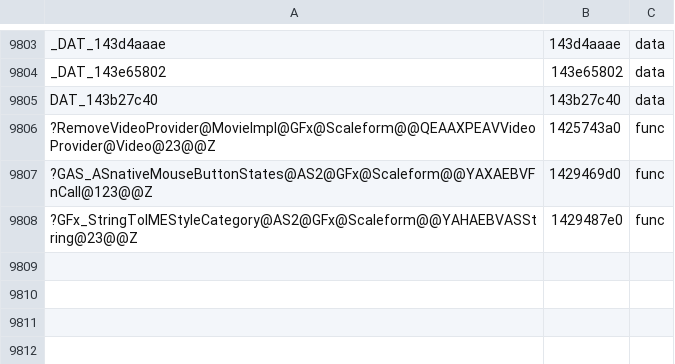
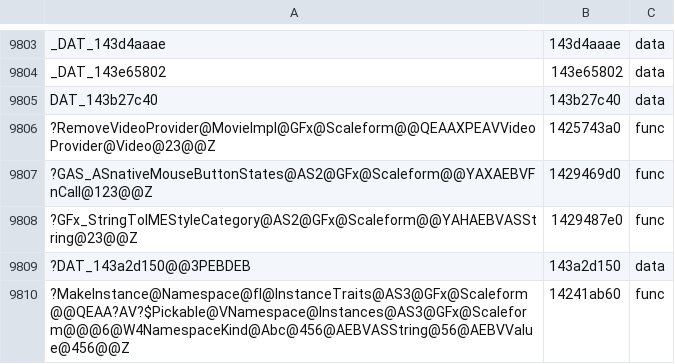
Before and after one commit to riyukuro/MS2Recomp, a TSV file: progress/symbols-manual.tsv, drawn as a sheet; only a part is shown, gaps mark what is left out; the diff names each change by its address in the sheet, - before the commit and + after, or states it on an @@ line.

```diff
--- a/progress/symbols-manual.tsv
+++ b/progress/symbols-manual.tsv
+row 9809: ?DAT_143a2d150@@3PEBDEB | 143a2d150 | data
+row 9810: ?MakeInstance@Namespace@fl@InstanceTraits@AS3@GFx@Scaleform@@QEAA?AV?$Pickable@VNamespace@Instances@AS3@GFx@Scaleform@@@6@W4NamespaceKind@Abc@456@AEBVASString@56@AEBVValue@456@@Z | 14241ab60 | func
```
